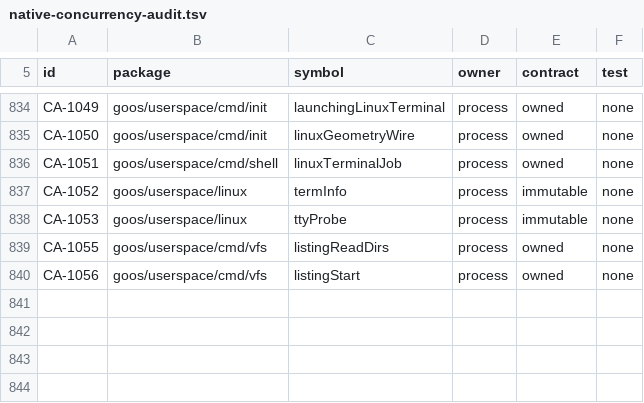
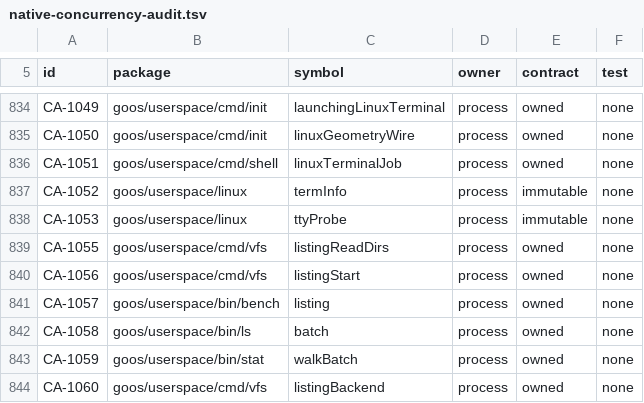
Before and after one commit to bar0metr/goos, a TSV file: docs/development/native-concurrency-audit.tsv, drawn as a sheet; only a part is shown, gaps mark what is left out; the diff names each change by its address in the sheet, - before the commit and + after, or states it on an @@ line.

Commit message:
vfs: account for listing latency, enlarge the file cache and gather output

```diff
--- a/docs/development/native-concurrency-audit.tsv
+++ b/docs/development/native-concurrency-audit.tsv
+row 841: CA-1057 | goos/userspace/bin/bench | listing | process | owned | none
+row 842: CA-1058 | goos/userspace/bin/ls | batch | process | owned | none
+row 843: CA-1059 | goos/userspace/bin/stat | walkBatch | process | owned | none
+row 844: CA-1060 | goos/userspace/cmd/vfs | listingBackend | process | owned | none
```
Also changed, not shown: 26 other files.
